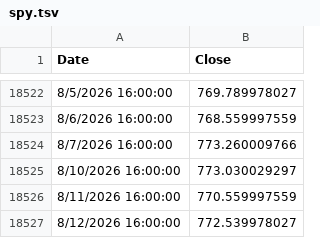
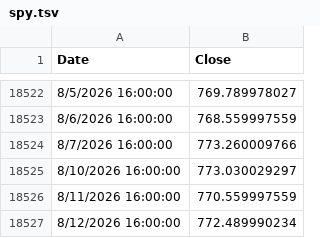
Before and after one commit to bumbeishvili/tqqq.networthcast.com, a TSV file: data/spy.tsv, drawn as a sheet; only a part is shown, gaps mark what is left out.

```diff
--- a/data/spy.tsv
+++ b/data/spy.tsv
@@ -18526,2 +18526,2 @@ Date	Close
 8/11/2026 16:00:00	770.559997559
-8/12/2026 16:00:00	772.539978027
+8/12/2026 16:00:00	772.489990234
```
Also changed, not shown: data/synthetic-qqq.tsv, data/synthetic-sqqq.tsv, 2 other files.
